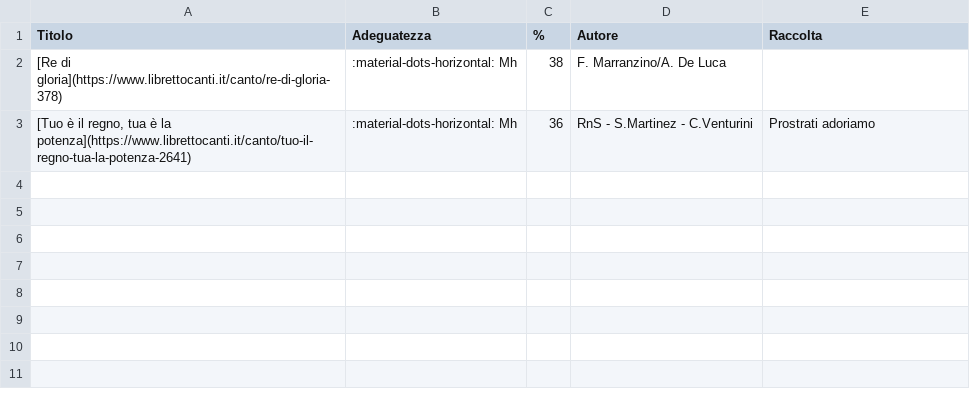
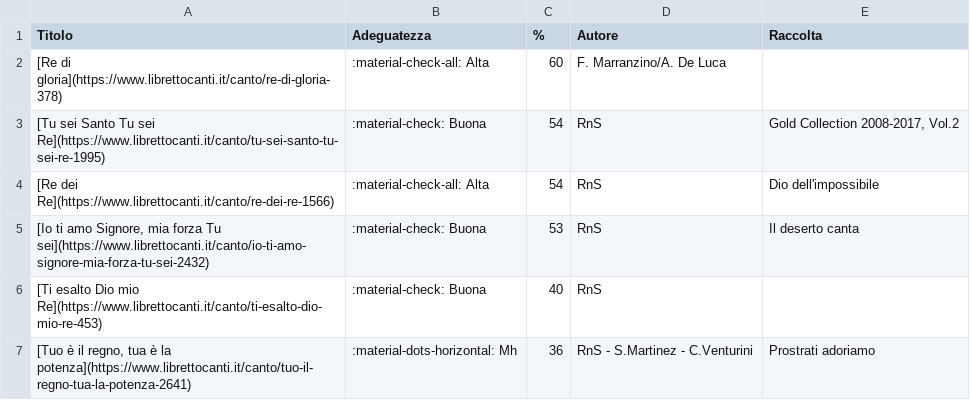
Before and after one commit to dennisangemi/hildegard, a CSV file: data/suggeriti-top20-latest.csv, drawn as a sheet.

```diff
--- a/data/suggeriti-top20-latest.csv
+++ b/data/suggeriti-top20-latest.csv
@@ -1,3 +1,7 @@
 Titolo,Adeguatezza,%,Autore,Raccolta
-[Re di gloria](https://www.librettocanti.it/canto/re-di-gloria-378),:material-dots-horizontal: Mh,38,F. Marranzino/A. De Luca,
+[Re di gloria](https://www.librettocanti.it/canto/re-di-gloria-378),:material-check-all: Alta,60,F. Marranzino/A. De Luca,
+[Tu sei Santo Tu sei Re](https://www.librettocanti.it/canto/tu-sei-santo-tu-sei-re-1995),:material-check: Buona,54,RnS,"Gold Collection 2008-2017, Vol.2"
+[Re dei Re](https://www.librettocanti.it/canto/re-dei-re-1566),:material-check-all: Alta,54,RnS,Dio dell'impossibile
+"[Io ti amo Signore, mia forza Tu sei](https://www.librettocanti.it/canto/io-ti-amo-signore-mia-forza-tu-sei-2432)",:material-check: Buona,53,RnS,Il deserto canta
+[Ti esalto Dio mio Re](https://www.librettocanti.it/canto/ti-esalto-dio-mio-re-453),:material-check: Buona,40,RnS,
 "[Tuo è il regno, tua è la potenza](https://www.librettocanti.it/canto/tuo-il-regno-tua-la-potenza-2641)",:material-dots-horizontal: Mh,36,RnS - S.Martinez - C.Venturini ,Prostrati adoriamo
```
Also changed, not shown: data/manually_selected.csv, data/suggerimenti-20241124.csv, 12 other files.
